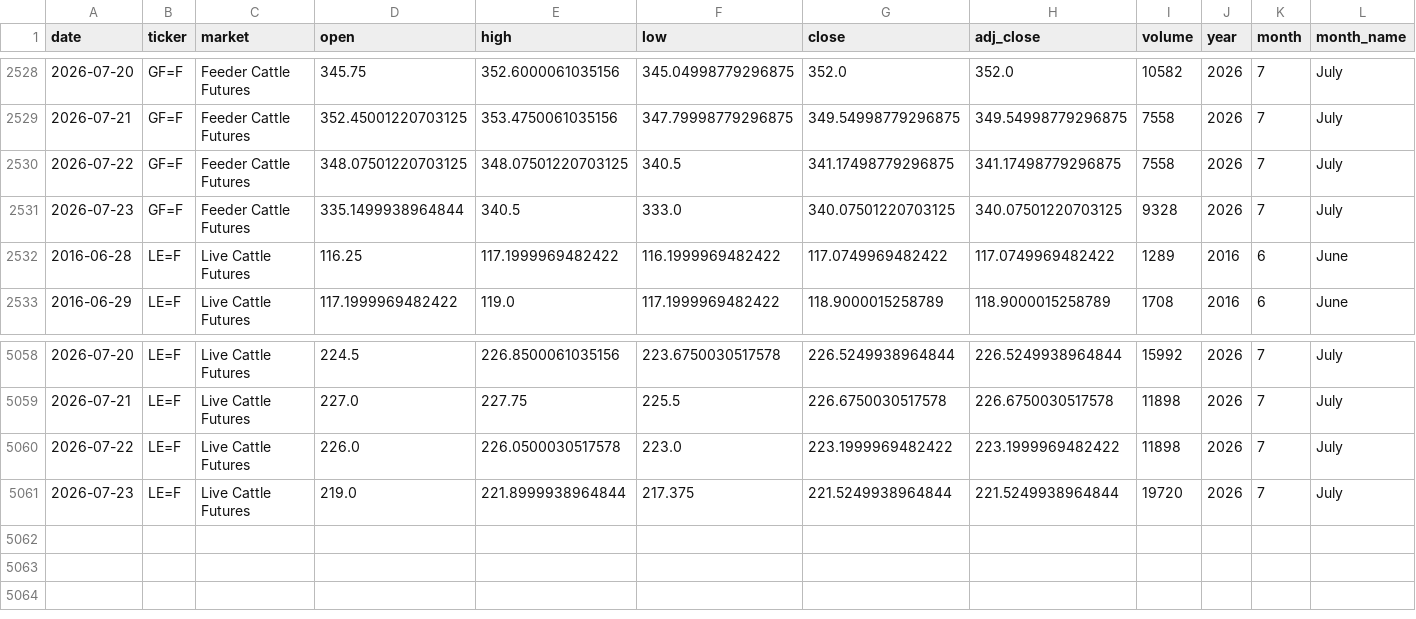
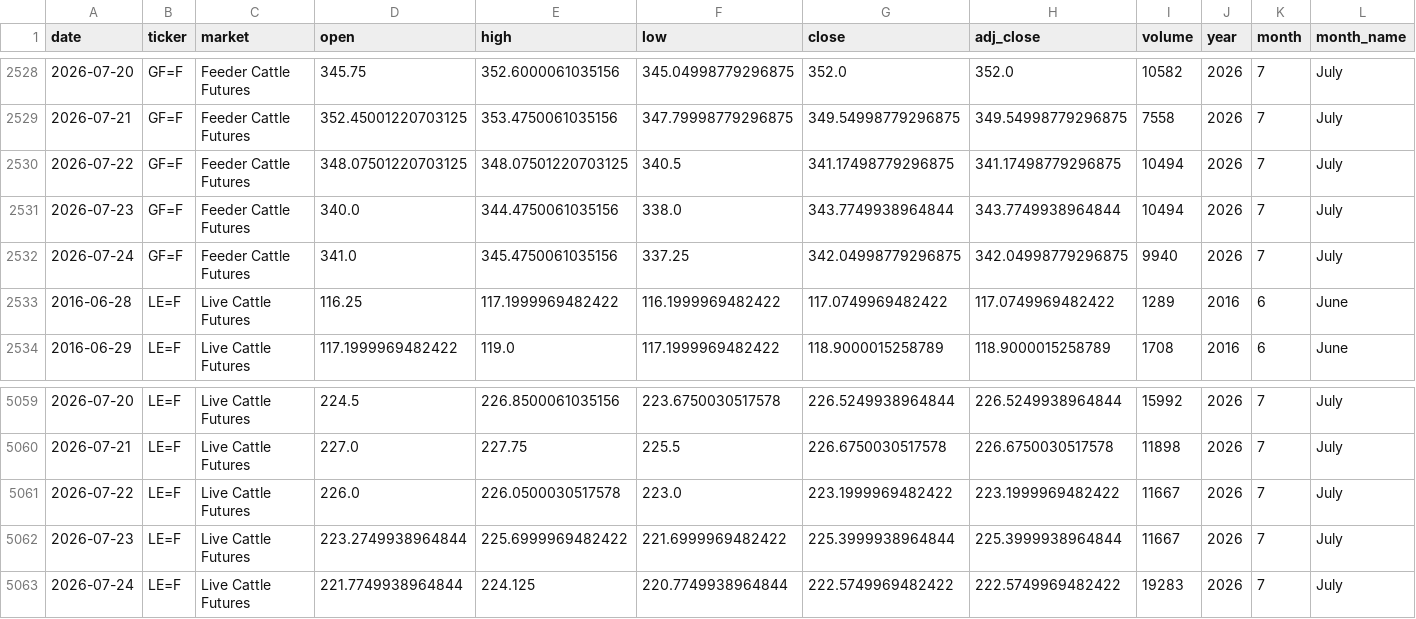
Before and after one commit to franciscomoreno-nicesa/cattle-futures-prices, a CSV file: data/cattle_futures_combined.csv, drawn as a sheet; only a part is shown, gaps mark what is left out; addresses are those after the commit; rows hold the shown columns only; the diff names each change by its address in the sheet, - before the commit and + after, or states it on an @@ line.

```diff
--- a/data/cattle_futures_combined.csv
+++ b/data/cattle_futures_combined.csv
-I2530 (volume): 7558
+I2530 (volume): 10494
-D2531 (open): 335.1499938964844
+D2531 (open): 340.0
-E2531 (high): 340.5
+E2531 (high): 344.4750061035156
-F2531 (low): 333.0
+F2531 (low): 338.0
-G2531 (close): 340.07501220703125
+G2531 (close): 343.7749938964844
-H2531 (adj_close): 340.07501220703125
+H2531 (adj_close): 343.7749938964844
-I2531 (volume): 9328
+I2531 (volume): 10494
+row 2532: 2026-07-24 | GF=F | Feeder Cattle Futures | 341.0 | 345.4750061035156 | 337.25 | 342.04998779296875 | 342.04998779296875 | 9940 | 2026 | 7 | July
-I5061 (volume): 11898
+I5061 (volume): 11667
-D5062 (open): 219.0
+D5062 (open): 223.2749938964844
-E5062 (high): 221.8999938964844
+E5062 (high): 225.6999969482422
-F5062 (low): 217.375
+F5062 (low): 221.6999969482422
-G5062 (close): 221.5249938964844
+G5062 (close): 225.3999938964844
-H5062 (adj_close): 221.5249938964844
+H5062 (adj_close): 225.3999938964844
-I5062 (volume): 19720
+I5062 (volume): 11667
+row 5063: 2026-07-24 | LE=F | Live Cattle Futures | 221.7749938964844 | 224.125 | 220.7749938964844 | 222.5749969482422 | 222.5749969482422 | 19283 | 2026 | 7 | July
```
Also changed, not shown: data/feeder_cattle.csv, data/live_cattle.csv.
